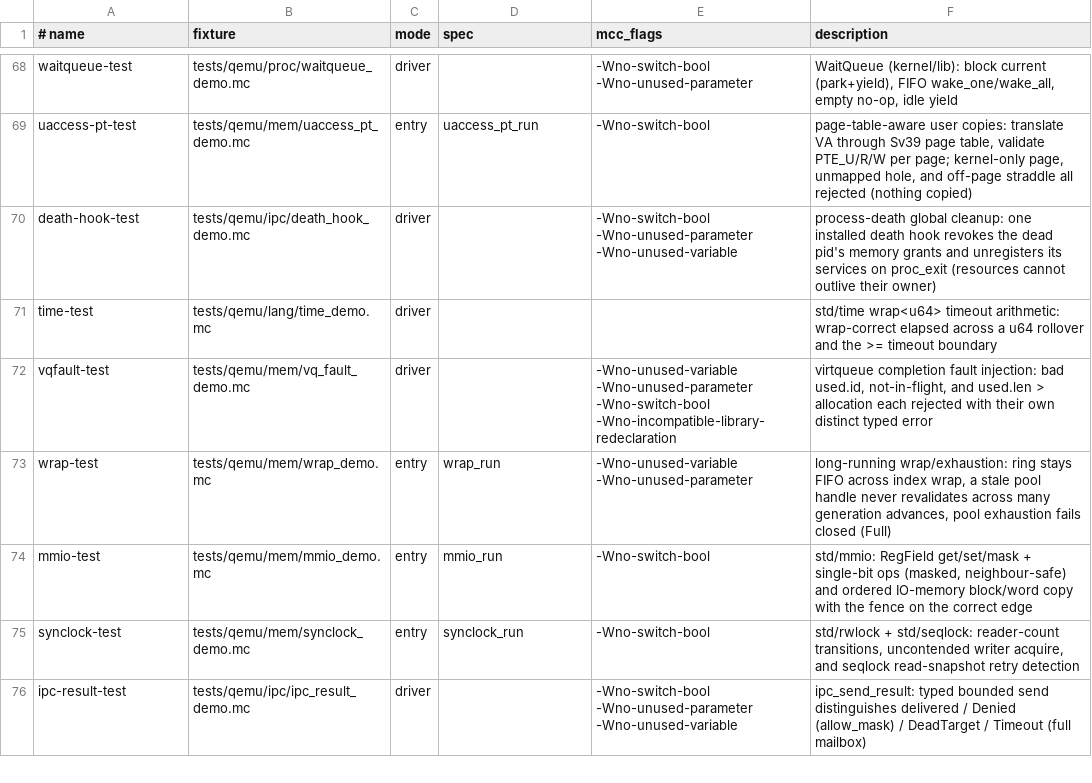
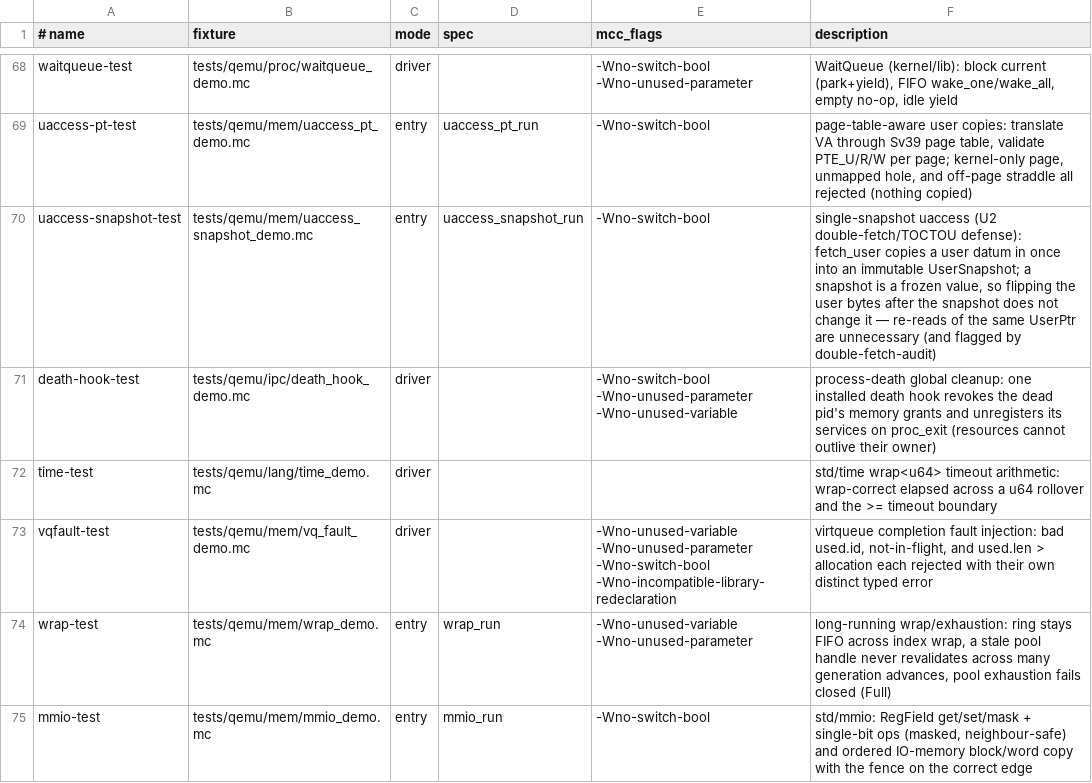
Before and after one commit to Haofei/modern-c, a TSV file: tools/lib/host-tests.tsv, drawn as a sheet; only a part is shown, gaps mark what is left out; the shorter side is filled out with more unchanged rows; the diff names each change by its address in the sheet, - before the commit and + after, or states it on an @@ line.

```diff
--- a/tools/lib/host-tests.tsv
+++ b/tools/lib/host-tests.tsv
+row 70: uaccess-snapshot-test | tests/qemu/mem/uaccess_snapshot_demo.mc | entry | uaccess_snapshot_run | -Wno-switch-bool | single-snapshot uaccess (U2 double-fetch/TOCTOU defense): fetch_user copies a user datum in once into an immutable UserSnapshot; a snapshot is a frozen value, so flipping the user bytes after the snapshot does not change it — re-reads of the same UserPtr are unnecessary (and flagged by double-fetch-audit)
```
Also changed, not shown: 3 other files.
